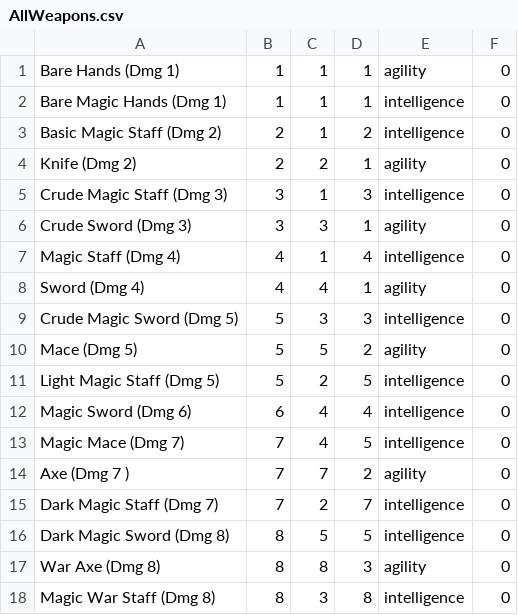
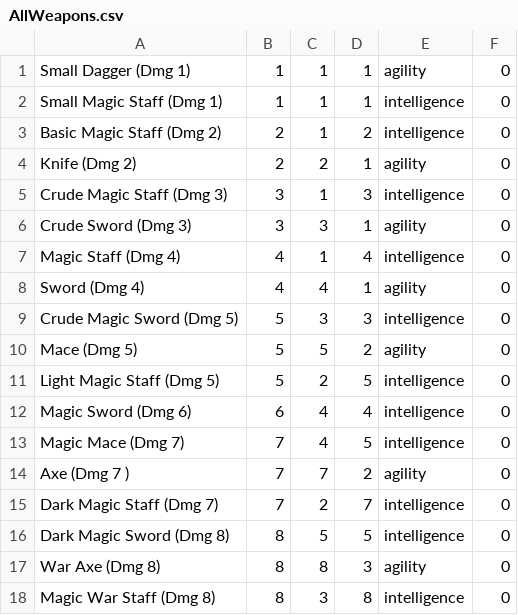
Before and after one commit to mark0bennett/RPG_GAME, a CSV file: src/main/java/rpggame/weapon/AllWeapons.csv, drawn as a sheet.

Commit message:
implement selling weapons to professor

```diff
--- a/src/main/java/rpggame/weapon/AllWeapons.csv
+++ b/src/main/java/rpggame/weapon/AllWeapons.csv
@@ -1,3 +1,3 @@
-Bare Hands (Dmg 1),1,1,1,agility,0
-Bare Magic Hands (Dmg 1),1,1,1,intelligence,0
+Small Dagger (Dmg 1),1,1,1,agility,0
+Small Magic Staff (Dmg 1),1,1,1,intelligence,0
 Basic Magic Staff (Dmg 2),2,1,2,intelligence,0
```
Also changed, not shown: 8 other files.
